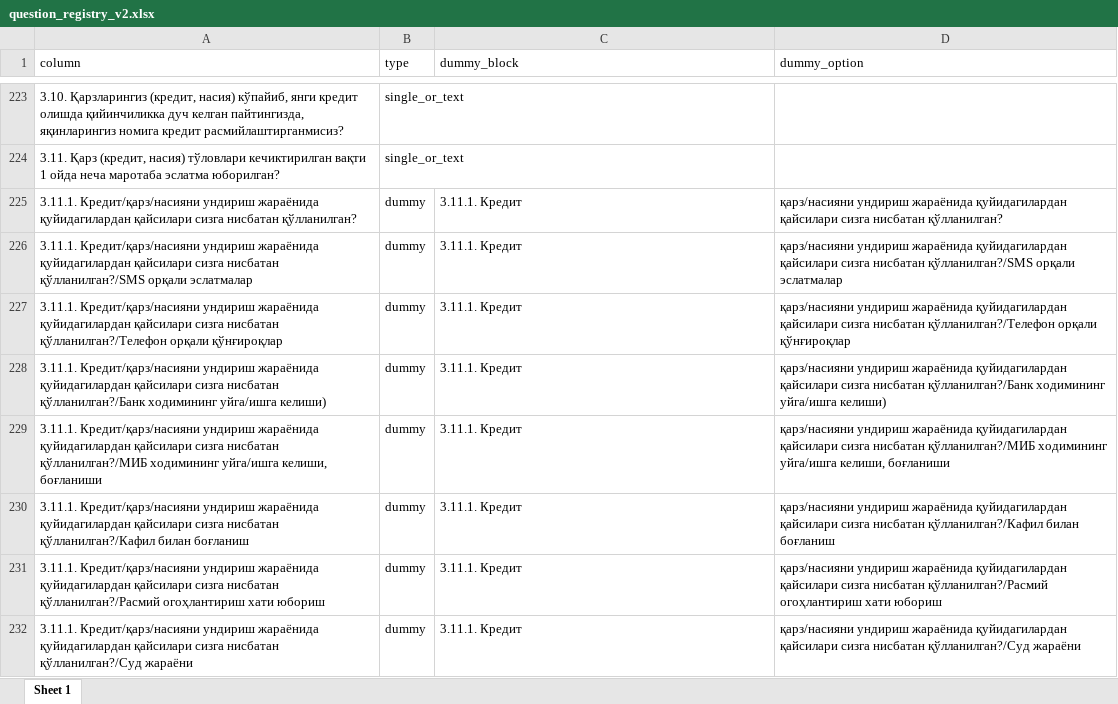
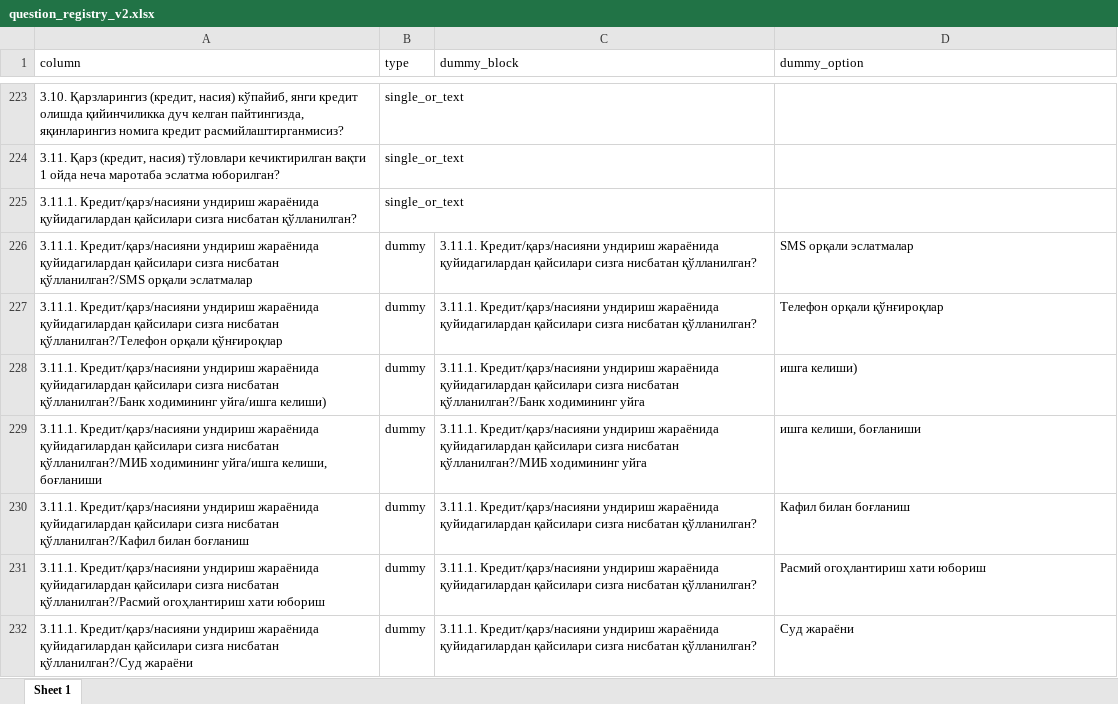
Before and after one commit to nozimmjon/03.version, an Excel workbook: outputs_prep_v2/question_registry_v2.xlsx, sheet Sheet 1, drawn as a sheet; only a part is shown, gaps mark what is left out; values as stored, in another font and other column widths than the file's, no borders; the diff covers the shown part only; the diff names each change by its address in the sheet, - before the commit and + after, or states it on an @@ line.

```diff
--- a/outputs_prep_v2/question_registry_v2.xlsx (sheet Sheet 1)
+++ b/outputs_prep_v2/question_registry_v2.xlsx (sheet Sheet 1)
-B225 (type): dummy
+B225 (type): single_or_text
-C225 (dummy_block): 3.11.1. Кредит
+C225 (dummy_block): (empty)
-D225 (dummy_option): қарз/насияни ундириш жараёнида қуйидагилардан қайсилари сизга нисбатан қўлланилган?
+D225 (dummy_option): (empty)
-C226:C227 (dummy_block): 3.11.1. Кредит
+C226:C227 (dummy_block): 3.11.1. Кредит/қарз/насияни ундириш жараёнида қуйидагилардан қайсилари сизга нисбатан қўлланилган?
-D226 (dummy_option): қарз/насияни ундириш жараёнида қуйидагилардан қайсилари сизга нисбатан қўлланилган?/SMS орқали эслатмалар
+D226 (dummy_option): SMS орқали эслатмалар
-D227 (dummy_option): қарз/насияни ундириш жараёнида қуйидагилардан қайсилари сизга нисбатан қўлланилган?/Телефон орқали қўнғироқлар
+D227 (dummy_option): Телефон орқали қўнғироқлар
-C228 (dummy_block): 3.11.1. Кредит
+C228 (dummy_block): 3.11.1. Кредит/қарз/насияни ундириш жараёнида қуйидагилардан қайсилари сизга нисбатан қўлланилган?/Банк ходимининг уйга
-D228 (dummy_option): қарз/насияни ундириш жараёнида қуйидагилардан қайсилари сизга нисбатан қўлланилган?/Банк ходимининг уйга/ишга келиши)
+D228 (dummy_option): ишга келиши)
-C229 (dummy_block): 3.11.1. Кредит
+C229 (dummy_block): 3.11.1. Кредит/қарз/насияни ундириш жараёнида қуйидагилардан қайсилари сизга нисбатан қўлланилган?/МИБ ходимининг уйга
-D229 (dummy_option): қарз/насияни ундириш жараёнида қуйидагилардан қайсилари сизга нисбатан қўлланилган?/МИБ ходимининг уйга/ишга келиши, боғланиши
+D229 (dummy_option): ишга келиши, боғланиши
-C230:C232 (dummy_block): 3.11.1. Кредит
+C230:C232 (dummy_block): 3.11.1. Кредит/қарз/насияни ундириш жараёнида қуйидагилардан қайсилари сизга нисбатан қўлланилган?
-D230 (dummy_option): қарз/насияни ундириш жараёнида қуйидагилардан қайсилари сизга нисбатан қўлланилган?/Кафил билан боғланиш
+D230 (dummy_option): Кафил билан боғланиш
-D231 (dummy_option): қарз/насияни ундириш жараёнида қуйидагилардан қайсилари сизга нисбатан қўлланилган?/Расмий огоҳлантириш хати…
+D231 (dummy_option): Расмий огоҳлантириш хати…
-D232 (dummy_option): қарз/насияни ундириш жараёнида қуйидагилардан қайсилари сизга нисбатан қўлланилган?/Суд жараёни
+D232 (dummy_option): Суд жараёни
```
Also changed, not shown: 88 edited cells elsewhere in this sheet, outputs_prep_v2/EXPORT_MANIFEST_v2.xlsx, outputs_prep_v2/column_profile_v2.xlsx, 32 other files.
